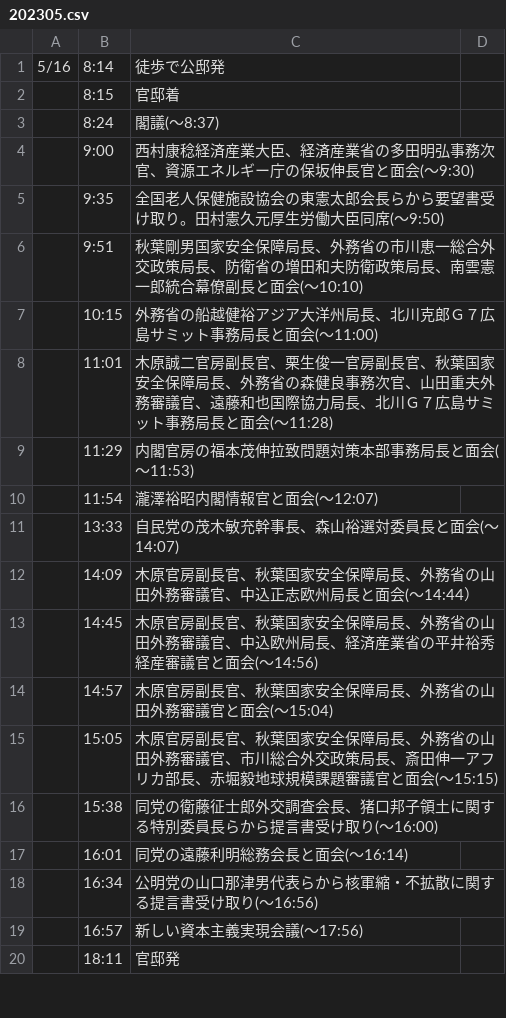
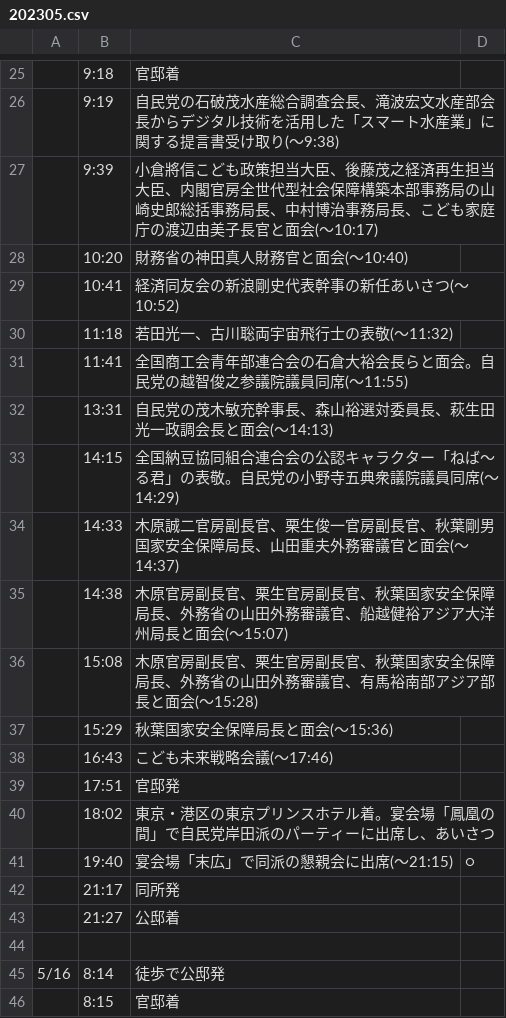
Before and after one commit to yuokada/Prime-Minister-movements, a CSV file: original/202305.csv, drawn as a sheet; only a part is shown, gaps mark what is left out; the shorter side is filled out with more unchanged rows; the diff covers the shown part only; the diff names each change by its address in the sheet, - before the commit and + after, or states it on an @@ line.

Commit message:
[skip ci] Update crawled files

```diff
--- a/original/202305.csv
+++ b/original/202305.csv
+row 25:  | 9:18 | 官邸着
+row 26:  | 9:19 | 自民党の石破茂水産総合調査会長、滝波宏文水産部会長からデジタル技術を活用した「スマート水産業」に関する提言書受け取り(～9:38)
+row 27:  | 9:39 | 小倉將信こども政策担当大臣、後藤茂之経済再生担当大臣、内閣官房全世代型社会保障構築本部事務局の山崎史郎総括事務局長、中村博治事務局長、こども家庭庁の渡辺由美子長官と面会(～10:17)
+row 28:  | 10:20 | 財務省の神田真人財務官と面会(～10:40)
+row 29:  | 10:41 | 経済同友会の新浪剛史代表幹事の新任あいさつ(～10:52)
+row 30:  | 11:18 | 若田光一、古川聡両宇宙飛行士の表敬(～11:32)
+row 31:  | 11:41 | 全国商工会青年部連合会の石倉大裕会長らと面会。自民党の越智俊之参議院議員同席(～11:55)
+row 32:  | 13:31 | 自民党の茂木敏充幹事長、森山裕選対委員長、萩生田光一政調会長と面会(～14:13)
+row 33:  | 14:15 | 全国納豆協同組合連合会の公認キャラクター「ねば～る君」の表敬。自民党の小野寺五典衆議院議員同席(～14:29)
+row 34:  | 14:33 | 木原誠二官房副長官、栗生俊一官房副長官、秋葉剛男国家安全保障局長、山田重夫外務審議官と面会(～14:37)
+row 35:  | 14:38 | 木原官房副長官、栗生官房副長官、秋葉国家安全保障局長、外務省の山田外務審議官、船越健裕アジア大洋州局長と面会(～15:07)
+row 36:  | 15:08 | 木原官房副長官、栗生官房副長官、秋葉国家安全保障局長、外務省の山田外務審議官、有馬裕南部アジア部長と面会(～15:28)
+row 37:  | 15:29 | 秋葉国家安全保障局長と面会(～15:36)
+row 38:  | 16:43 | こども未来戦略会議(～17:46)
+row 39:  | 17:51 | 官邸発
+row 40:  | 18:02 | 東京・港区の東京プリンスホテル着。宴会場「鳳凰の間」で自民党岸田派のパーティーに出席し、あいさつ
+row 41:  | 19:40 | 宴会場「末広」で同派の懇親会に出席(～21:15) | ○
+row 42:  | 21:17 | 同所発
+row 43:  | 21:27 | 公邸着
+row 44: (empty)
```
Also changed, not shown: 24 added rows elsewhere in this file.
